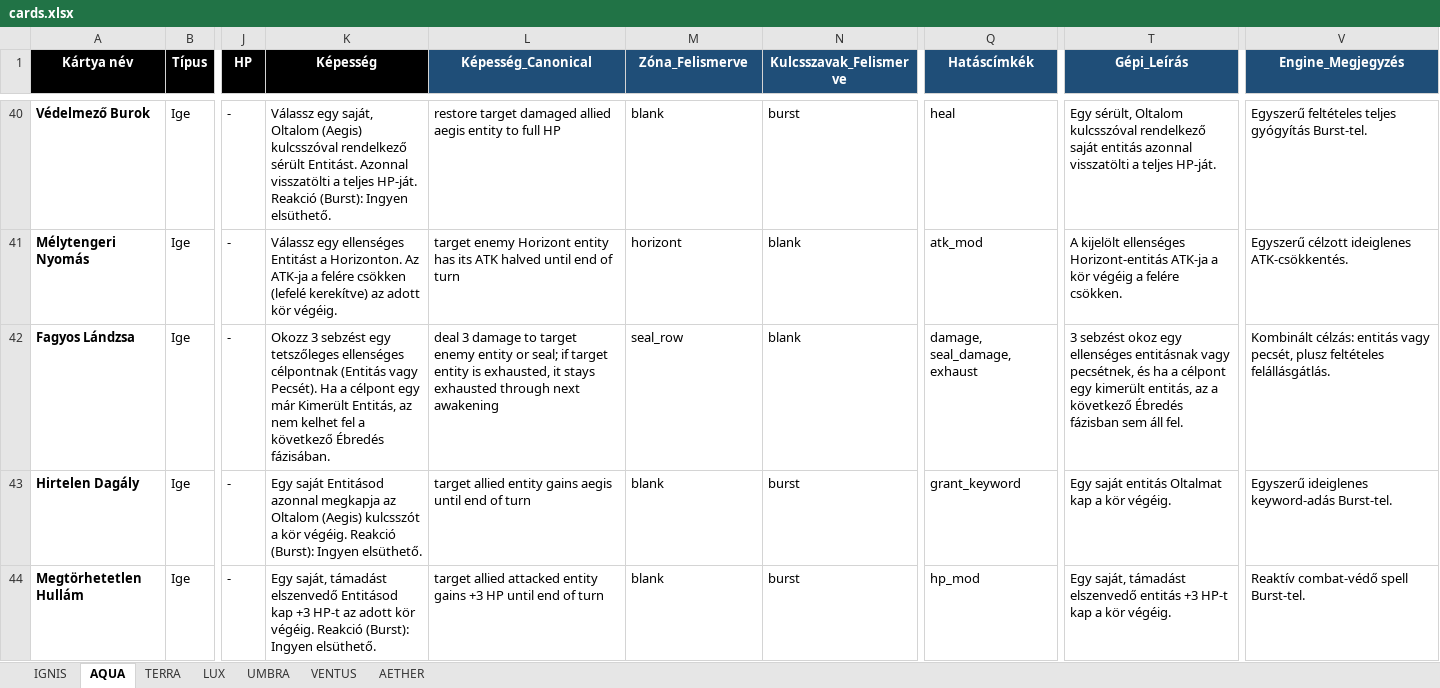
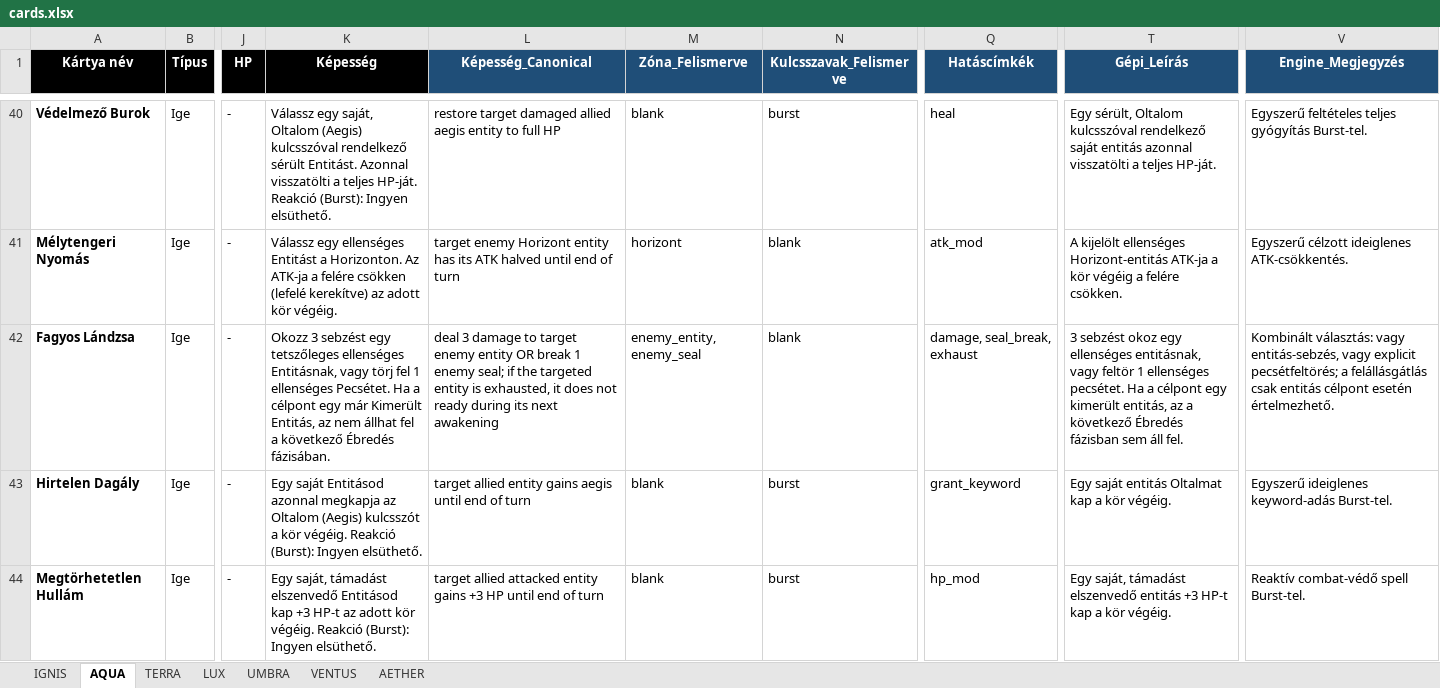
Before and after one commit to commander150/Aeterna_Projekt, an Excel workbook: cards.xlsx, sheet AQUA, drawn as a sheet; only a part is shown, gaps mark what is left out; values as stored, in another font and other column widths than the file's, no borders; charts and pictures not drawn; the diff names each change by its address in the sheet, - before the commit and + after, or states it on an @@ line.

Commit message:
update cards.xlsx

```diff
--- a/cards.xlsx (sheet AQUA)
+++ b/cards.xlsx (sheet AQUA)
-K42 (Képesség): …tetszőleges ellenséges célpontnak (Entitás vagy Pecsét). Ha a célpont egy már Kimerült Entitás, az nem kelhet fel a…
+K42 (Képesség): …tetszőleges ellenséges Entitásnak, vagy törj fel 1 ellenséges Pecsétet. Ha a célpont egy már Kimerült Entitás, az nem állhat fel a…
-L42 (Képesség_Canonical): …enemy entity or seal; if target entity is exhausted, it stays exhausted through next awakening
+L42 (Képesség_Canonical): …enemy entity OR break 1 enemy seal; if the targeted entity is exhausted, it does not ready during its next awakening
-M42 (Zóna_Felismerve): seal_row
+M42 (Zóna_Felismerve): enemy_entity, enemy_seal
-Q42 (Hatáscímkék): damage, seal_damage, exhaust
+Q42 (Hatáscímkék): damage, seal_break, exhaust
-T42 (Gépi_Leírás): …egy ellenséges entitásnak vagy pecsétnek, és ha a célpont…
+T42 (Gépi_Leírás): …egy ellenséges entitásnak, vagy feltör 1 ellenséges pecsétet. Ha a célpont…
-V42 (Engine_Megjegyzés): Kombinált célzás: entitás vagy pecsét, plusz feltételes felállásgátlás.
+V42 (Engine_Megjegyzés): Kombinált választás: vagy entitás-sebzés, vagy explicit pecsétfeltörés; a felállásgátlás csak entitás célpont esetén értelmezhető.
```
